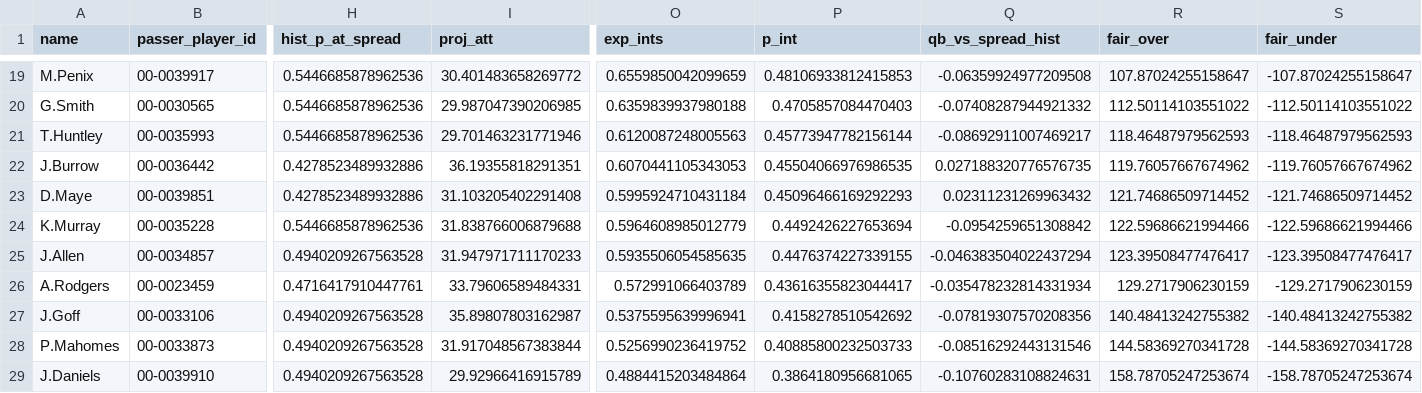
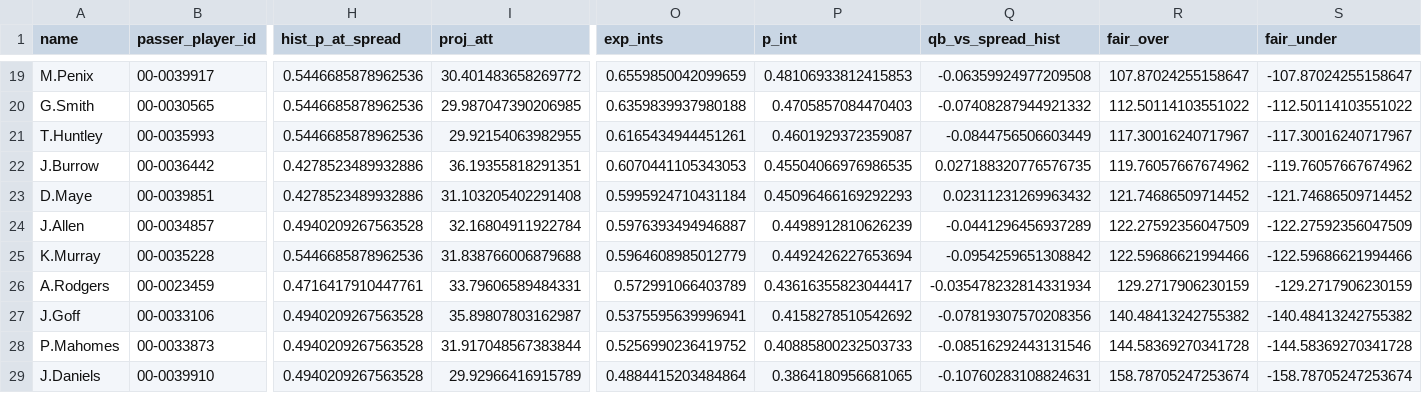
Before and after one commit to paintthedog/nfl-insights, a CSV file: pipeline/int_props_2026_wk8.csv, drawn as a sheet; only a part is shown, gaps mark what is left out; removed rows and columns are numbered as before the commit, all else as after; rows hold the shown columns only; the diff names each change by its address in the sheet, - before the commit and + after, or states it on an @@ line.

```diff
--- a/pipeline/int_props_2026_wk8.csv
+++ b/pipeline/int_props_2026_wk8.csv
-I21 (proj_att): 29.701463231771946
+I21 (proj_att): 29.92154063982955
-O21 (exp_ints): 0.6120087248005563
+O21 (exp_ints): 0.6165434944451261
-P21 (p_int): 0.45773947782156144
+P21 (p_int): 0.4601929372359087
-Q21 (qb_vs_spread_hist): -0.08692911007469217
+Q21 (qb_vs_spread_hist): -0.0844756506603449
-R21 (fair_over): 118.46487979562593
+R21 (fair_over): 117.30016240717967
-S21 (fair_under): -118.46487979562593
+S21 (fair_under): -117.30016240717967
+row 24: J.Allen | 00-0034857 | 0.4940209267563528 | 32.16804911922784 | 0.5976393494946887 | 0.4498912810626239 | -0.0441296456937289 | 122.27592356047509 | -122.27592356047509
-row 25: J.Allen | 00-0034857 | 0.4940209267563528 | 31.947971711170233 | 0.5935506054585635 | 0.4476374227339155 | -0.046383504022437294 | 123.39508477476417 | -123.39508477476417
```
Also changed, not shown: pipeline/data/line_history.csv, pipeline/int_props_2026_wk7.csv, 24 other files.
